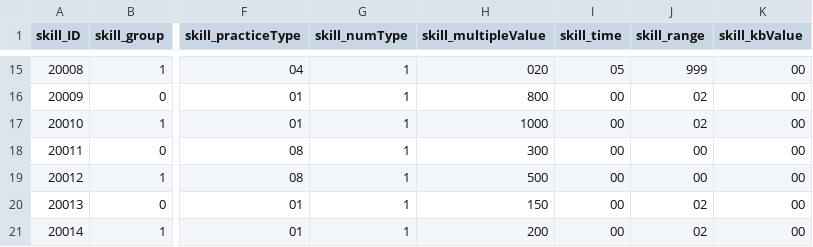
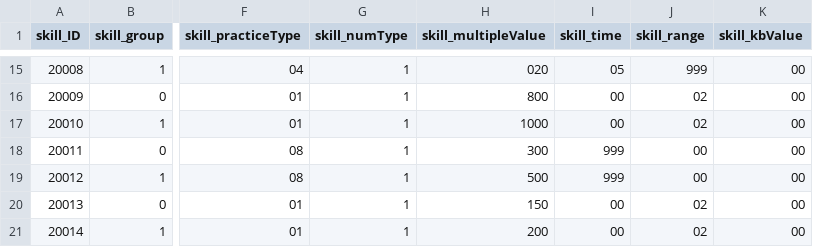
Before and after one commit to rockdo4/Calling_Fairy, a CSV file: Assets/Resources/DataTables/SkillTable.csv, drawn as a sheet; only a part is shown, gaps mark what is left out; the diff names each change by its address in the sheet, - before the commit and + after, or states it on an @@ line.

```diff
--- a/Assets/Resources/DataTables/SkillTable.csv
+++ b/Assets/Resources/DataTables/SkillTable.csv
-I18:I19 (skill_time): 00
+I18:I19 (skill_time): 999
```
Also changed, not shown: Assets/Resources/DataTables/ItemTable.csv, 34 other files.
